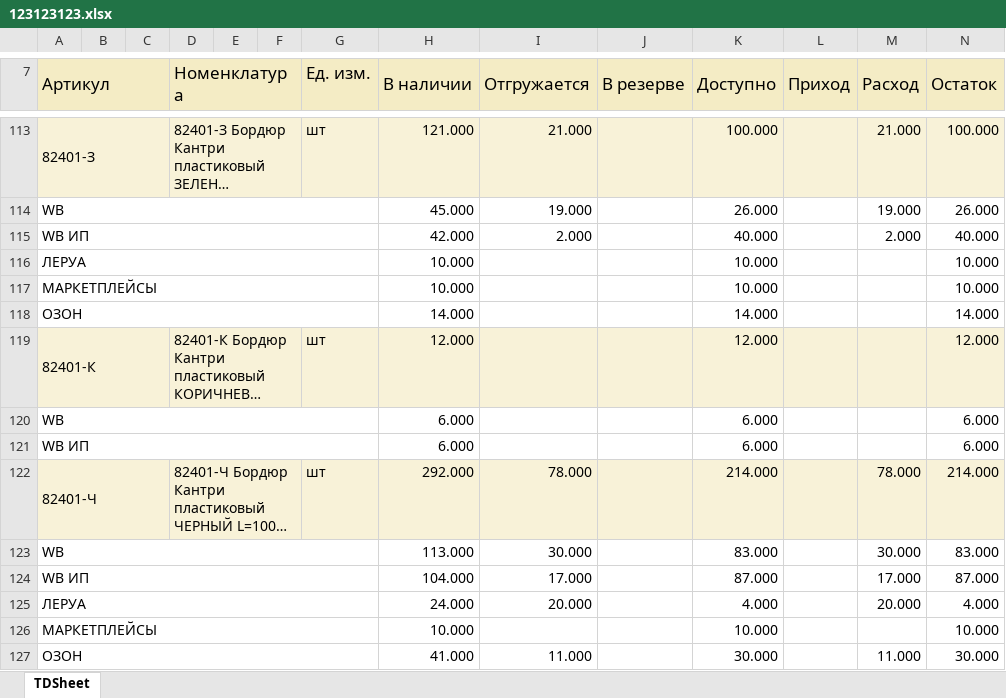
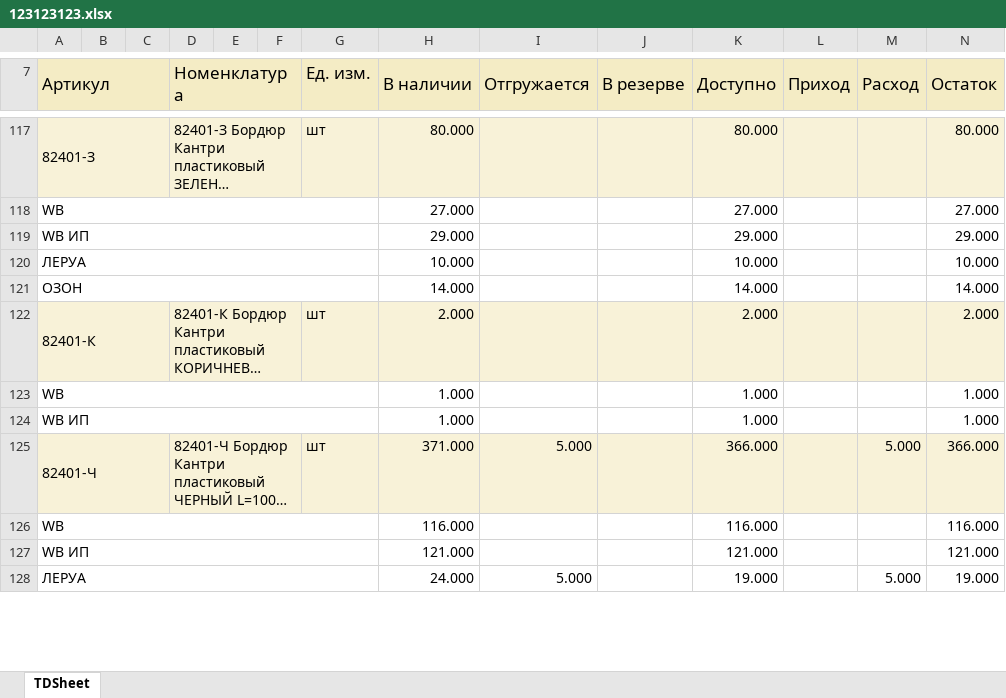
Before and after one commit to dizel007/anmMP, an Excel workbook: mp_sklad/uploads/123123123.xlsx, sheet TDSheet, drawn as a sheet; only a part is shown, gaps mark what is left out; long unchanged cells end in …; values as stored, in another font and other column widths than the file's, no borders; charts and pictures not drawn; removed rows and columns are numbered as before the commit, all else as after; the diff covers the shown part only; the diff names each change by its address in the sheet, - before the commit and + after, or states it on an @@ line.

```diff
--- a/mp_sklad/uploads/123123123.xlsx (sheet TDSheet)
+++ b/mp_sklad/uploads/123123123.xlsx (sheet TDSheet)
-H117 (В наличии): 121.000
+H117 (В наличии): 80.000
-I117 (Отгружается): 21.000
+I117 (Отгружается): (empty)
-K117 (Доступно): 100.000
+K117 (Доступно): 80.000
-M117 (Расход): 21.000
+M117 (Расход): (empty)
-N117 (Остаток): 100.000
+N117 (Остаток): 80.000
-row 114: WB |  |  |  |  |  |  | 45.000 | 19.000 |  | 26.000 |  | 19.000 | 26.000
-row 115: WB ИП |  |  |  |  |  |  | 42.000 | 2.000 |  | 40.000 |  | 2.000 | 40.000
+row 118: WB |  |  |  |  |  |  | 27.000 |  |  | 27.000 |  |  | 27.000
+row 119: WB ИП |  |  |  |  |  |  | 29.000 |  |  | 29.000 |  |  | 29.000
@@ row 117 moved to row 67: МАРКЕТПЛЕЙСЫ @@
-H122 (В наличии): 12.000
+H122 (В наличии): 2.000
-K122 (Доступно): 12.000
+K122 (Доступно): 2.000
-N122 (Остаток): 12.000
+N122 (Остаток): 2.000
-row 120: WB |  |  |  |  |  |  | 6.000 |  |  | 6.000 |  |  | 6.000
-row 121: WB ИП |  |  |  |  |  |  | 6.000 |  |  | 6.000 |  |  | 6.000
+row 123: WB |  |  |  |  |  |  | 1.000 |  |  | 1.000 |  |  | 1.000
+row 124: WB ИП |  |  |  |  |  |  | 1.000 |  |  | 1.000 |  |  | 1.000
-H125 (В наличии): 292.000
+H125 (В наличии): 371.000
-I125 (Отгружается): 78.000
+I125 (Отгружается): 5.000
-K125 (Доступно): 214.000
+K125 (Доступно): 366.000
-M125 (Расход): 78.000
+M125 (Расход): 5.000
-N125 (Остаток): 214.000
+N125 (Остаток): 366.000
-row 123: WB |  |  |  |  |  |  | 113.000 | 30.000 |  | 83.000 |  | 30.000 | 83.000
-row 124: WB ИП |  |  |  |  |  |  | 104.000 | 17.000 |  | 87.000 |  | 17.000 | 87.000
+row 126: WB |  |  |  |  |  |  | 116.000 |  |  | 116.000 |  |  | 116.000
+row 127: WB ИП |  |  |  |  |  |  | 121.000 |  |  | 121.000 |  |  | 121.000
-I128 (Отгружается): 20.000
+I128 (Отгружается): 5.000
-K128 (Доступно): 4.000
+K128 (Доступно): 19.000
-M128 (Расход): 20.000
+M128 (Расход): 5.000
-N128 (Остаток): 4.000
+N128 (Остаток): 19.000
-row 126: МАРКЕТПЛЕЙСЫ |  |  |  |  |  |  | 10.000 |  |  | 10.000 |  |  | 10.000
-row 127: ОЗОН |  |  |  |  |  |  | 41.000 | 11.000 |  | 30.000 |  | 11.000 | 30.000
```
Also changed, not shown: 41 added rows, 35 removed rows, 1 moved row and 106 edited cells elsewhere in this sheet, leroy/__11list_tovarov_1C(7777).xlsx, 3 other files.
